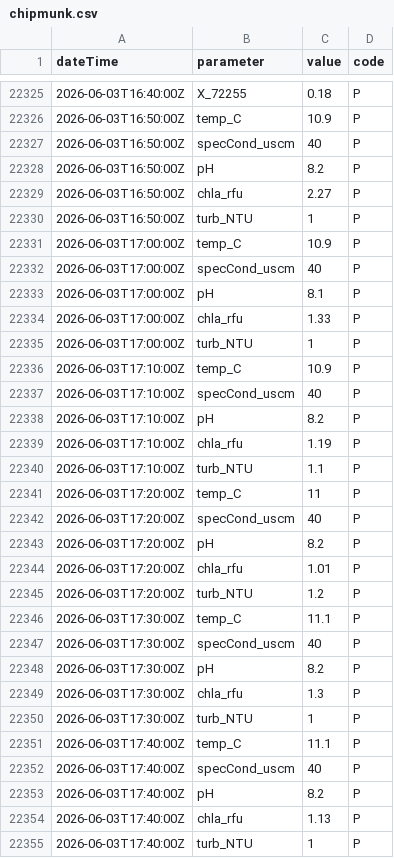
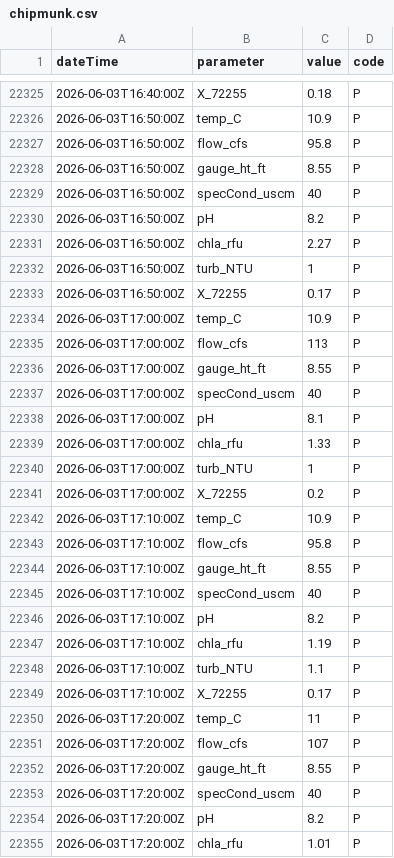
Before and after one commit to steeleb/TLS_DSS, a CSV file: data_submodule/raw_data/target_output/chipmunk.csv, drawn as a sheet; only a part is shown, gaps mark what is left out; the shorter side is filled out with more unchanged rows; the diff covers the shown part only; the diff names each change by its address in the sheet, - before the commit and + after, or states it on an @@ line.

```diff
--- a/data_submodule/raw_data/target_output/chipmunk.csv
+++ b/data_submodule/raw_data/target_output/chipmunk.csv
+row 22327: 2026-06-03T16:50:00Z | flow_cfs | 95.8 | P
+row 22328: 2026-06-03T16:50:00Z | gauge_ht_ft | 8.55 | P
+row 22333: 2026-06-03T16:50:00Z | X_72255 | 0.17 | P
+row 22335: 2026-06-03T17:00:00Z | flow_cfs | 113 | P
+row 22336: 2026-06-03T17:00:00Z | gauge_ht_ft | 8.55 | P
+row 22341: 2026-06-03T17:00:00Z | X_72255 | 0.2 | P
+row 22343: 2026-06-03T17:10:00Z | flow_cfs | 95.8 | P
+row 22344: 2026-06-03T17:10:00Z | gauge_ht_ft | 8.55 | P
+row 22349: 2026-06-03T17:10:00Z | X_72255 | 0.17 | P
+row 22351: 2026-06-03T17:20:00Z | flow_cfs | 107 | P
+row 22352: 2026-06-03T17:20:00Z | gauge_ht_ft | 8.55 | P
```
Also changed, not shown: 12 added rows elsewhere in this file.
